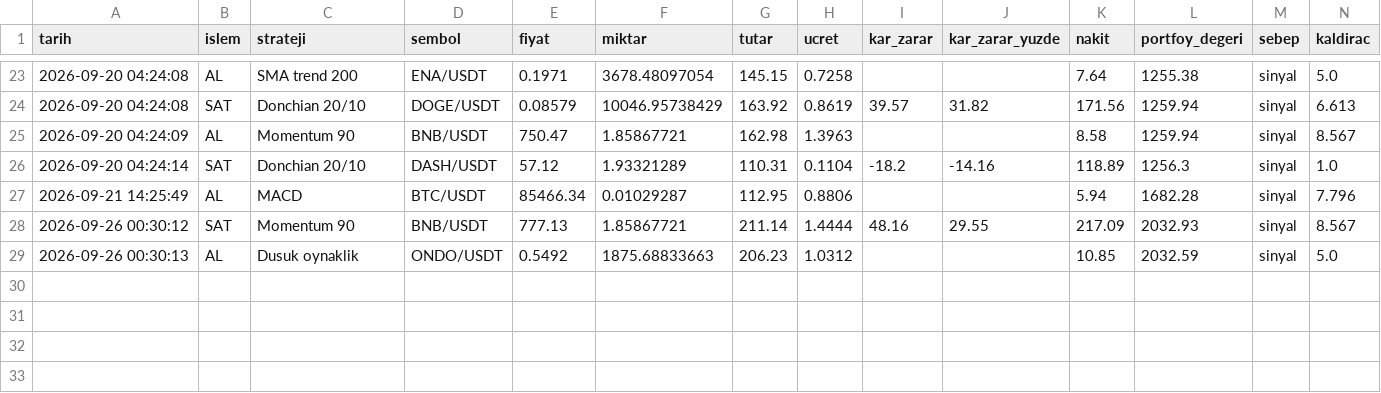
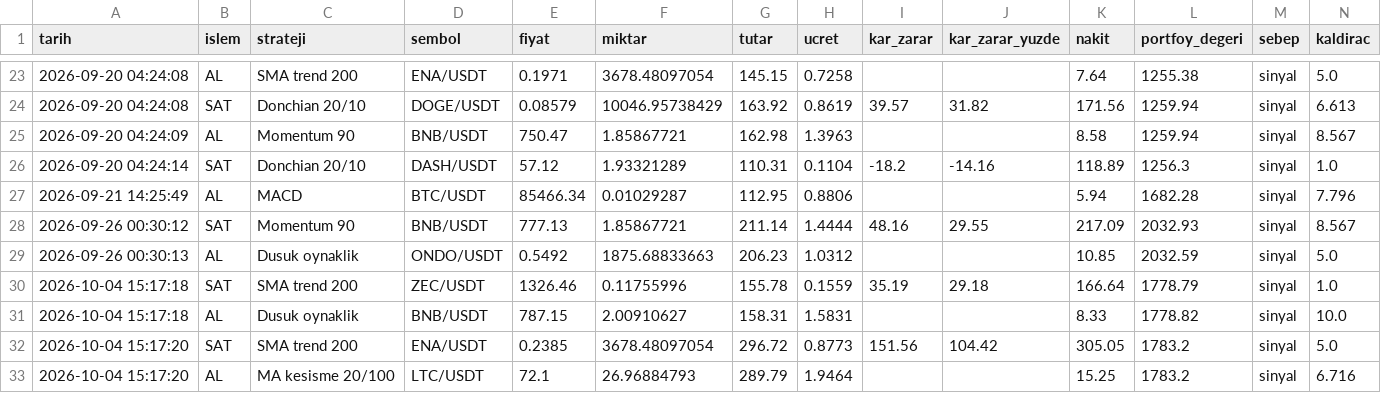
Before and after one commit to KaanBozogluIS/trade-ajani, a CSV file: kaan_trade_panel/cikti/sanal_trader/islemler.csv, drawn as a sheet; only a part is shown, gaps mark what is left out; the diff names each change by its address in the sheet, - before the commit and + after, or states it on an @@ line.

```diff
--- a/kaan_trade_panel/cikti/sanal_trader/islemler.csv
+++ b/kaan_trade_panel/cikti/sanal_trader/islemler.csv
+row 30: 2026-10-04 15:17:18 | SAT | SMA trend 200 | ZEC/USDT | 1326.46 | 0.11755996 | 155.78 | 0.1559 | 35.19 | 29.18 | 166.64 | 1778.79 | sinyal | 1.0
+row 31: 2026-10-04 15:17:18 | AL | Dusuk oynaklik | BNB/USDT | 787.15 | 2.00910627 | 158.31 | 1.5831 |  |  | 8.33 | 1778.82 | sinyal | 10.0
+row 32: 2026-10-04 15:17:20 | SAT | SMA trend 200 | ENA/USDT | 0.2385 | 3678.48097054 | 296.72 | 0.8773 | 151.56 | 104.42 | 305.05 | 1783.2 | sinyal | 5.0
+row 33: 2026-10-04 15:17:20 | AL | MA kesisme 20/100 | LTC/USDT | 72.1 | 26.96884793 | 289.79 | 1.9464 |  |  | 15.25 | 1783.2 | sinyal | 6.716
```
Also changed, not shown: 5 other files.
